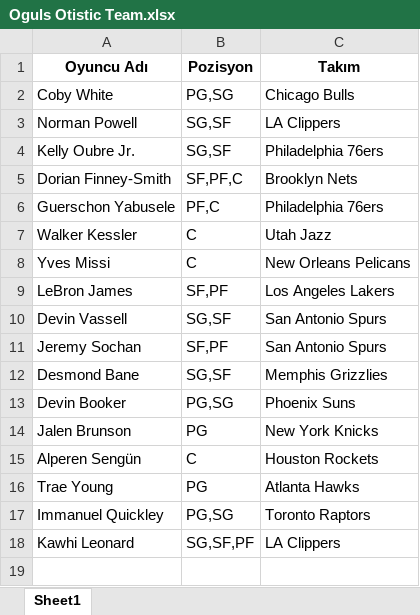
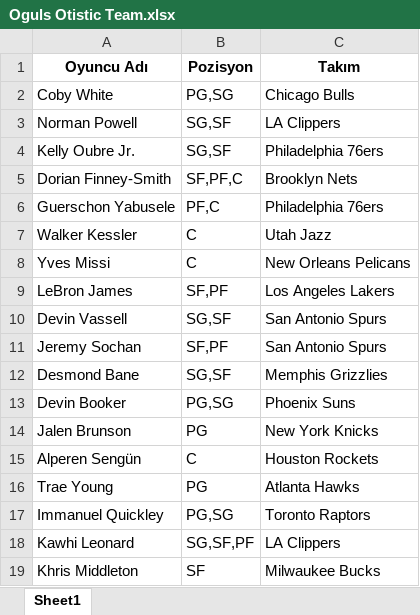
Before and after one commit to ikucukkaya/TradeMachine, an Excel workbook: yahoo/Oguls Otistic Team.xlsx, sheet Sheet1, drawn as a sheet; values as stored, in another font and other column widths than the file's, no borders; the diff names each change by its address in the sheet, - before the commit and + after, or states it on an @@ line.

```diff
--- a/yahoo/Oguls Otistic Team.xlsx (sheet Sheet1)
+++ b/yahoo/Oguls Otistic Team.xlsx (sheet Sheet1)
+row 19: Khris Middleton | SF | Milwaukee Bucks
```
Also changed, not shown: yahoo/LOS Galacticos.xlsx, yahoo/Maltaspor.xlsx, 5 other files.
